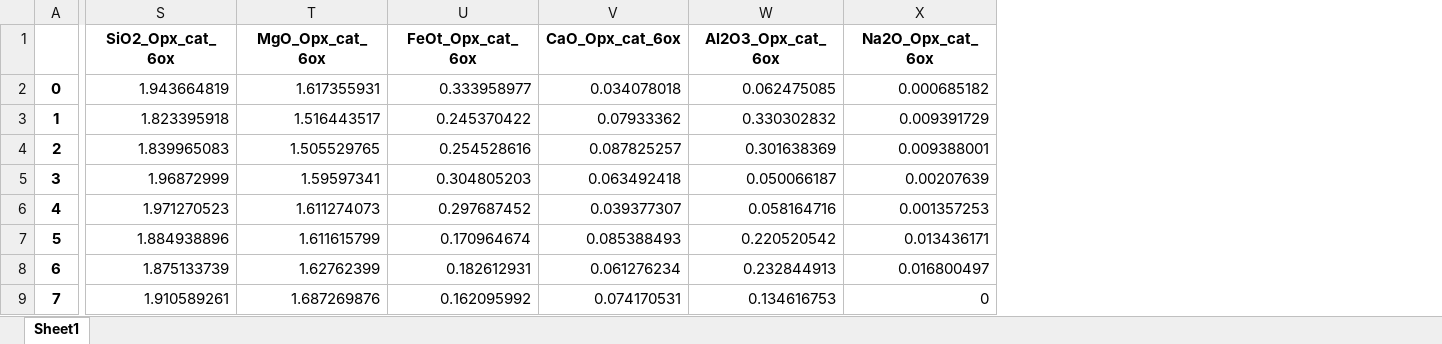
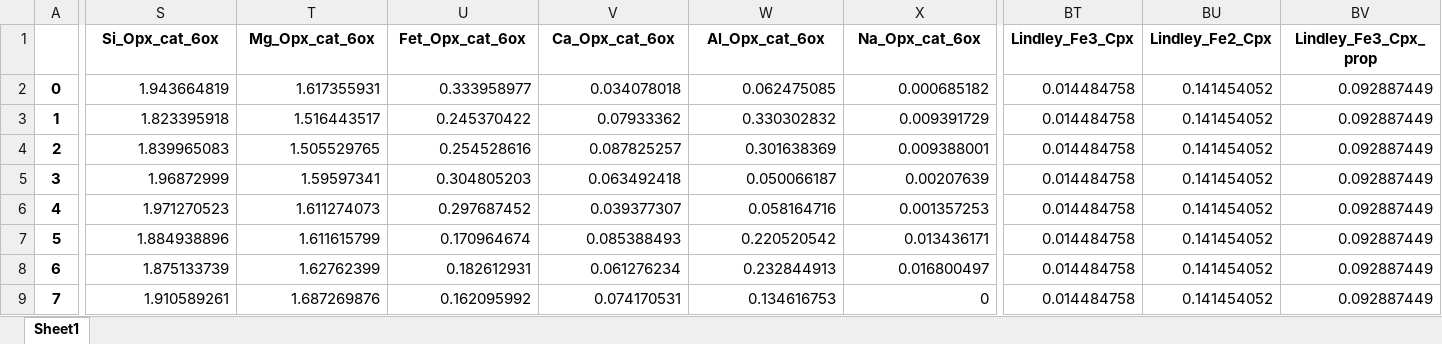
Before and after one commit to PennyWieser/Thermobar, an Excel workbook: docs/Examples/Two_Pyroxene_Thermobarometry/AllMatches.xlsx, sheet Sheet1, drawn as a sheet; only a part is shown, gaps mark what is left out; values as stored, in another font and other column widths than the file's, no borders; the diff covers the shown part only; the diff names each change by its address in the sheet, - before the commit and + after, or states it on an @@ line.

Commit message:
Fixed typos in examples

```diff
--- a/docs/Examples/Two_Pyroxene_Thermobarometry/AllMatches.xlsx (sheet Sheet1)
+++ b/docs/Examples/Two_Pyroxene_Thermobarometry/AllMatches.xlsx (sheet Sheet1)
+column BT (Lindley_Fe3_Cpx), rows 2-9: all 0.014484758
+column BU (Lindley_Fe2_Cpx), rows 2-9: all 0.141454052
+column BV (Lindley_Fe3_Cpx_prop), rows 2-9: all 0.092887449
-S1: SiO2_Opx_cat_6ox
+S1: Si_Opx_cat_6ox
-T1: MgO_Opx_cat_6ox
+T1: Mg_Opx_cat_6ox
-U1: FeOt_Opx_cat_6ox
+U1: Fet_Opx_cat_6ox
-V1: CaO_Opx_cat_6ox
+V1: Ca_Opx_cat_6ox
-W1: Al2O3_Opx_cat_6ox
+W1: Al_Opx_cat_6ox
-X1: Na2O_Opx_cat_6ox
+X1: Na_Opx_cat_6ox
```
Also changed, not shown: 14 edited cells elsewhere in this sheet, docs/Examples/Two_Pyroxene_Thermobarometry/Cpx-Opx_outputs.xlsx, 10 other files.
